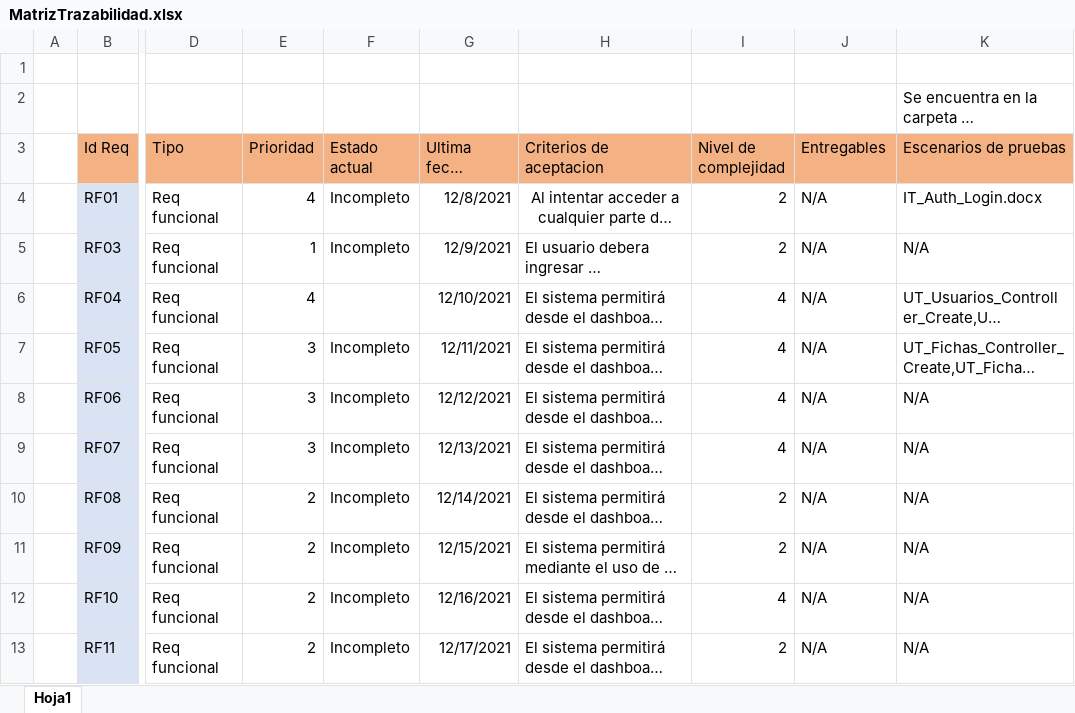
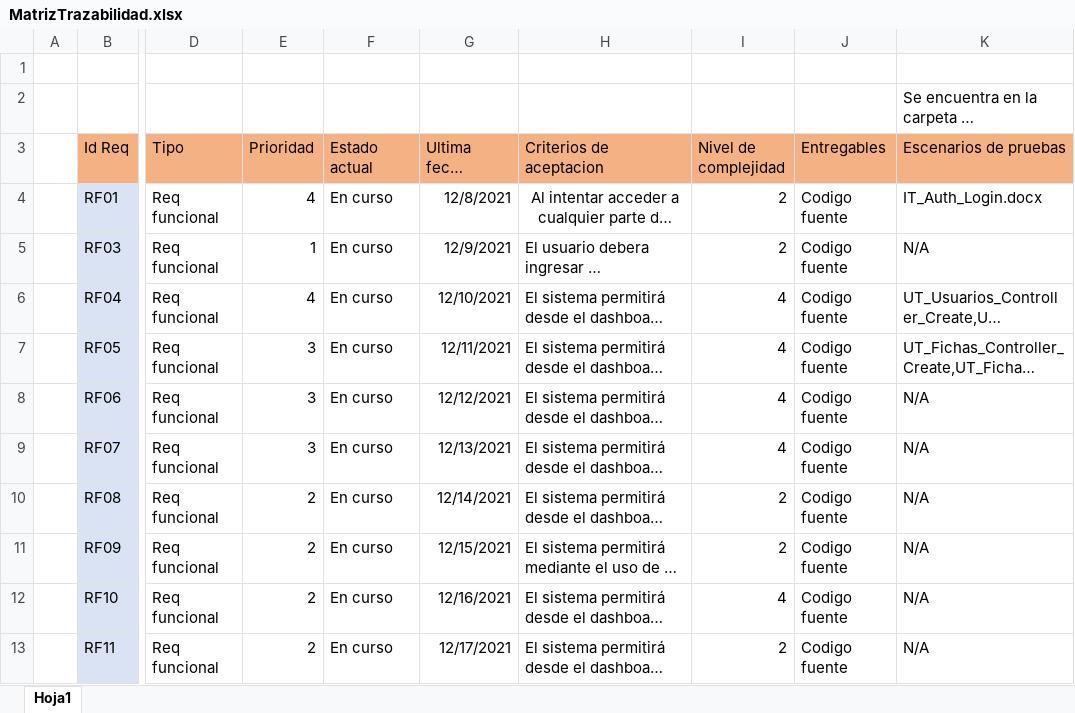
Before and after one commit to Qrlean/Qrlean, an Excel workbook: 5.Pruebas/Matriz Trazabilidad/MatrizTrazabilidad.xlsx, sheet Hoja1, drawn as a sheet; only a part is shown, gaps mark what is left out; long unchanged cells end in …; values as stored, in another font and other column widths than the file's, no borders; the diff names each change by its address in the sheet, - before the commit and + after, or states it on an @@ line.

```diff
--- a/5.Pruebas/Matriz Trazabilidad/MatrizTrazabilidad.xlsx (sheet Hoja1)
+++ b/5.Pruebas/Matriz Trazabilidad/MatrizTrazabilidad.xlsx (sheet Hoja1)
-F4:F5 (Estado actual): Incompleto
+F4:F5 (Estado actual): En curso
-J4:J13 (Entregables): N/A
+J4:J13 (Entregables): Codigo fuente
-F6 (Estado actual): (empty)
+F6 (Estado actual): En curso
-F7:F13 (Estado actual): Incompleto
+F7:F13 (Estado actual): En curso
```
Also changed, not shown: 8 other files.
